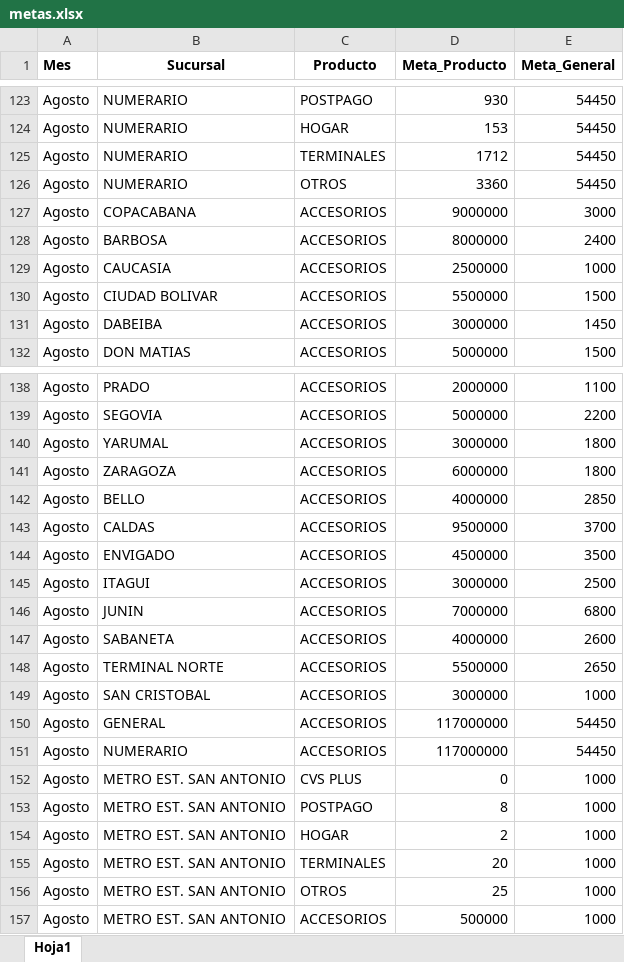
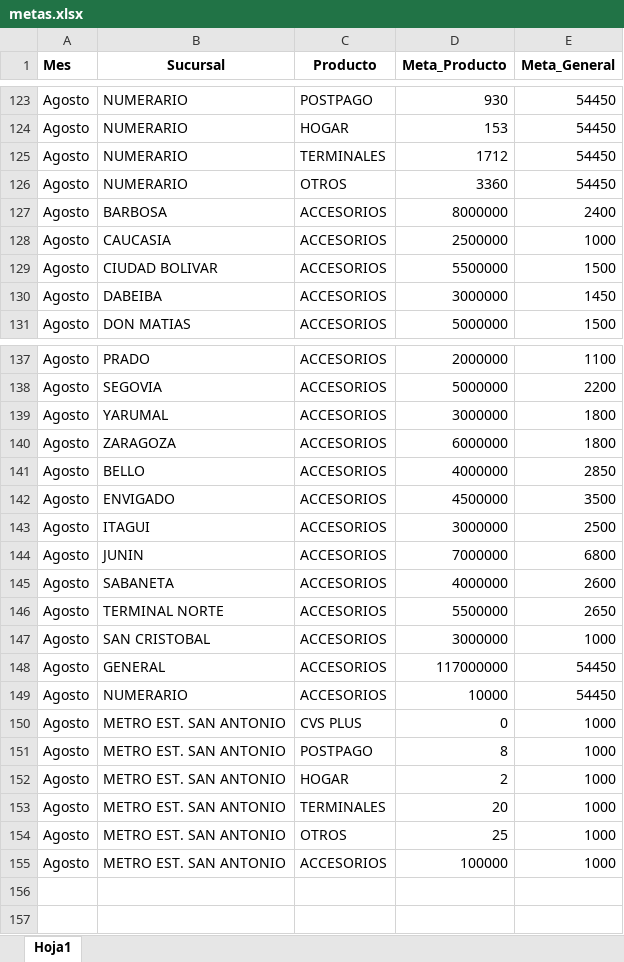
Before and after one commit to Paolam1903/agostocvs, an Excel workbook: data/metas.xlsx, sheet Hoja1, drawn as a sheet; only a part is shown, gaps mark what is left out; values as stored, in another font and other column widths than the file's, no borders; removed rows and columns are numbered as before the commit, all else as after; the diff names each change by its address in the sheet, - before the commit and + after, or states it on an @@ line.

```diff
--- a/data/metas.xlsx (sheet Hoja1)
+++ b/data/metas.xlsx (sheet Hoja1)
-row 127: Agosto | COPACABANA | ACCESORIOS | 9000000 | 3000
-row 143: Agosto | CALDAS | ACCESORIOS | 9500000 | 3700
-D149 (Meta_Producto): 117000000
+D149 (Meta_Producto): 10000
-D155 (Meta_Producto): 500000
+D155 (Meta_Producto): 100000
```
Also changed, not shown: data/historico_comisiones.xlsx, data/liquidacion_final.xlsx, 2 other files.
